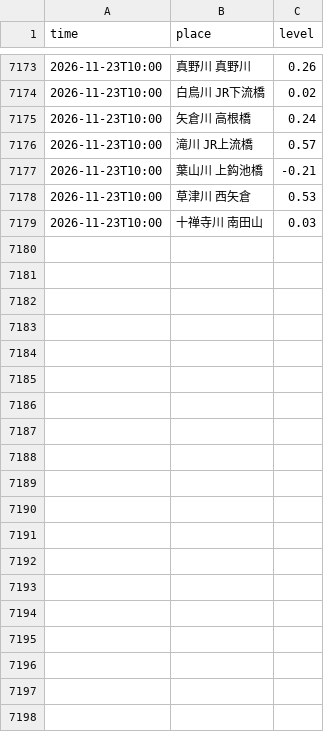
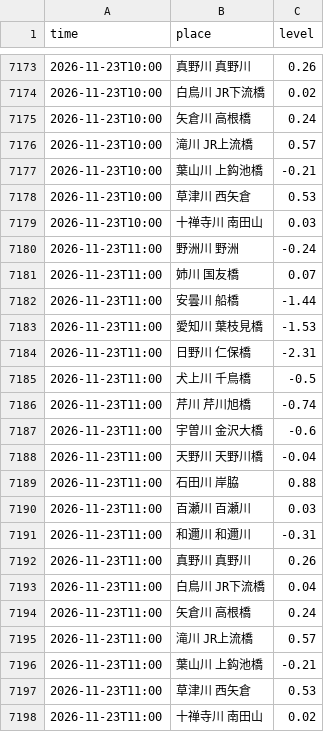
Before and after one commit to biwafishing/biwako-opendata, a CSV file: data/rivers.csv, drawn as a sheet; only a part is shown, gaps mark what is left out.

```diff
--- a/data/rivers.csv
+++ b/data/rivers.csv
@@ -7179 +7179,20 @@ time,place,level
 2026-11-23T10:00,十禅寺川 南田山,0.03
+2026-11-23T11:00,野洲川 野洲,-0.24
+2026-11-23T11:00,姉川 国友橋,0.07
+2026-11-23T11:00,安曇川 船橋,-1.44
+2026-11-23T11:00,愛知川 葉枝見橋,-1.53
+2026-11-23T11:00,日野川 仁保橋,-2.31
+2026-11-23T11:00,犬上川 千鳥橋,-0.5
+2026-11-23T11:00,芹川 芹川旭橋,-0.74
+2026-11-23T11:00,宇曽川 金沢大橋,-0.6
+2026-11-23T11:00,天野川 天野川橋,-0.04
+2026-11-23T11:00,石田川 岸脇,0.88
+2026-11-23T11:00,百瀬川 百瀬川,0.03
+2026-11-23T11:00,和邇川 和邇川,-0.31
+2026-11-23T11:00,真野川 真野川,0.26
+2026-11-23T11:00,白鳥川 JR下流橋,0.04
+2026-11-23T11:00,矢倉川 高根橋,0.24
+2026-11-23T11:00,滝川 JR上流橋,0.57
+2026-11-23T11:00,葉山川 上鈎池橋,-0.21
+2026-11-23T11:00,草津川 西矢倉,0.53
+2026-11-23T11:00,十禅寺川 南田山,0.02
```
Also changed, not shown: data/observations.csv, 5 other files.
